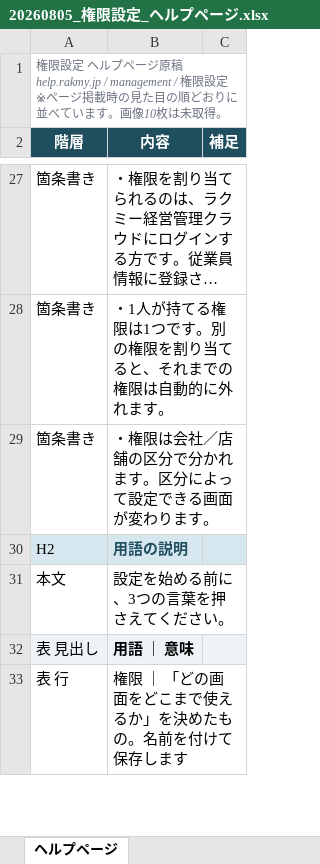
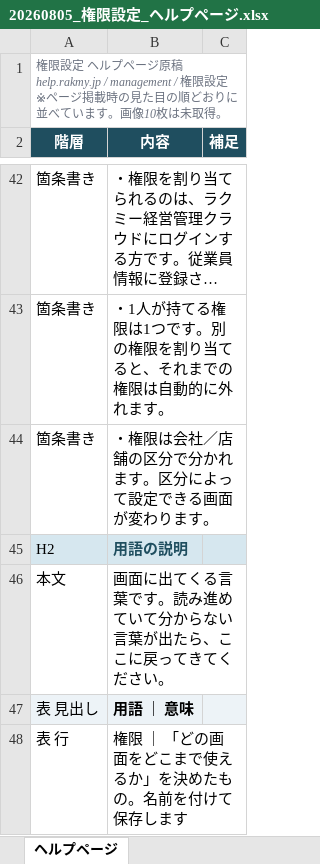
Before and after one commit to suguru789987/rakmy-permission-mock, an Excel workbook: 20260805_権限設定_ヘルプページ.xlsx, sheet ヘルプページ, drawn as a sheet; only a part is shown, gaps mark what is left out; long unchanged cells end in …; values as stored, in another font and other column widths than the file's, no borders; addresses are those after the commit; the diff covers the shown part only; the diff names each change by its address in the sheet, - before the commit and + after, or states it on an @@ line.

```diff
--- a/20260805_権限設定_ヘルプページ.xlsx (sheet ヘルプページ)
+++ b/20260805_権限設定_ヘルプページ.xlsx (sheet ヘルプページ)
-B46 (内容): 設定を始める前に、3つの言葉を押さえてください。
+B46 (内容): 画面に出てくる言葉です。読み進めていて分からない言葉が出たら、ここに戻ってきてください。
```
Also changed, not shown: 25 added rows and 2 edited cells elsewhere in this sheet, 4 other files.
